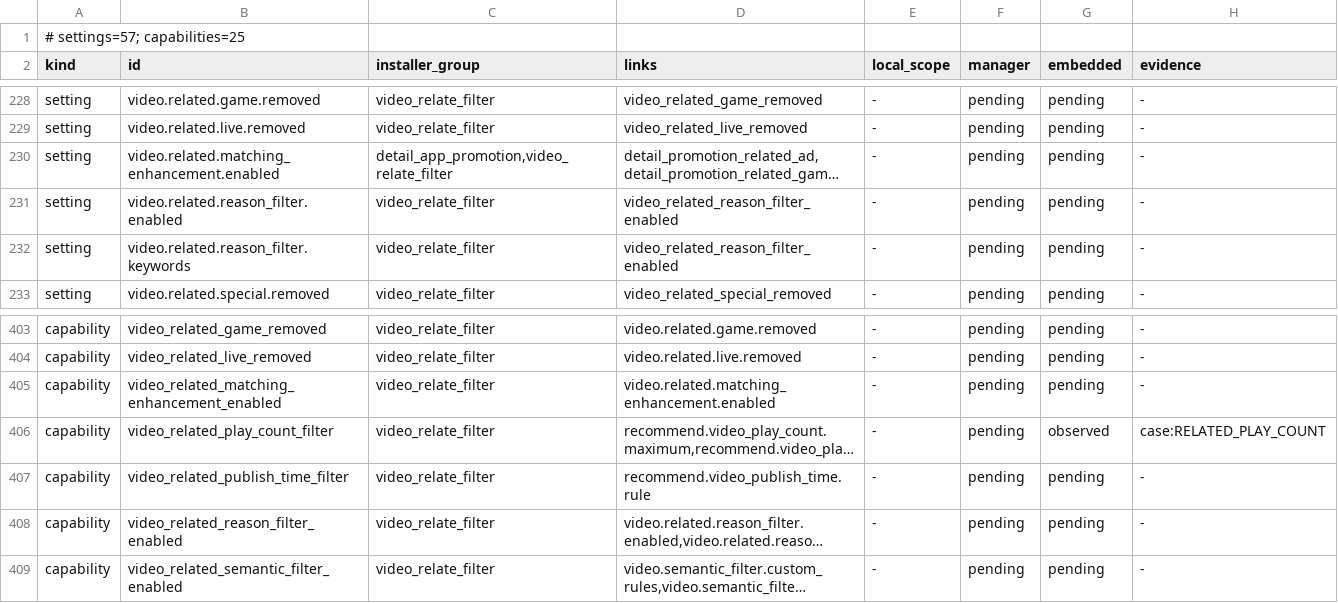
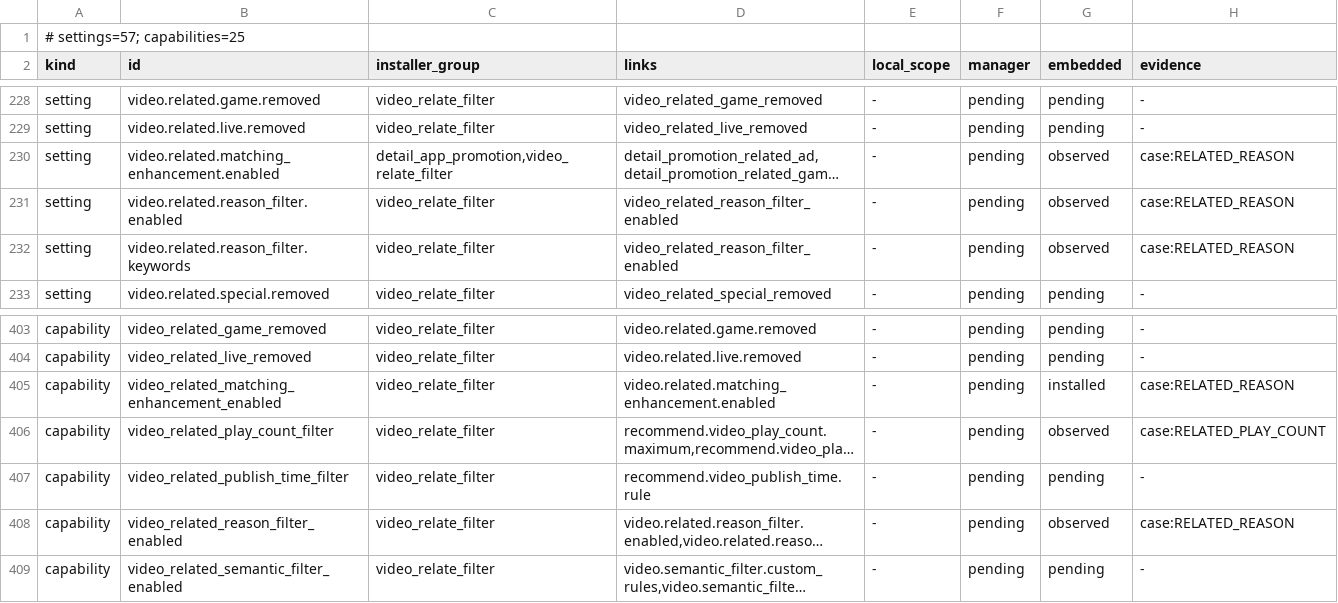
Before and after one commit to LiJiaHua1024/Bilibili_Innocent_Lab, a TSV file: docs/npatch-feature-matrix.tsv, drawn as a sheet; only a part is shown, gaps mark what is left out; long unchanged cells end in …; the diff names each change by its address in the sheet, - before the commit and + after, or states it on an @@ line.

Commit message:
docs: record embedded reason filtering and prerequisite behavior
Record real custom-reason hits, unmatched rules, prerequisite gating, retained values, and final restoration on the unchanged embedded build. Keep promotion matching and other installers separate from the verified custom-reason behavior and preserve cause-specific runtime attribution.

```diff
--- a/docs/npatch-feature-matrix.tsv
+++ b/docs/npatch-feature-matrix.tsv
-G230:G232 (embedded): pending
+G230:G232 (embedded): observed
-H230:H232 (evidence): -
+H230:H232 (evidence): case:RELATED_REASON
-G405 (embedded): pending
+G405 (embedded): installed
-H405 (evidence): -
+H405 (evidence): case:RELATED_REASON
-G408 (embedded): pending
+G408 (embedded): observed
-H408 (evidence): -
+H408 (evidence): case:RELATED_REASON
```
Also changed, not shown: 2 other files.
